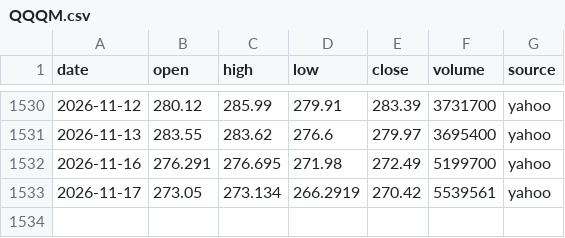
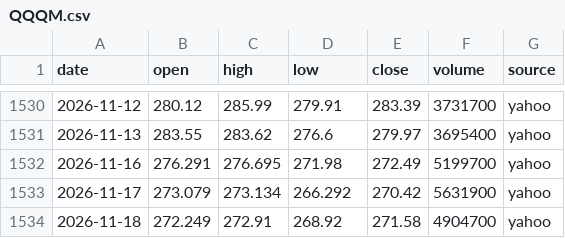
Before and after one commit to ksh-develop/etf-price-feed, a CSV file: data/daily/QQQM.csv, drawn as a sheet; only a part is shown, gaps mark what is left out.

```diff
--- a/data/daily/QQQM.csv
+++ b/data/daily/QQQM.csv
@@ -1532,2 +1532,3 @@ date,open,high,low,close,volume,source
 2026-11-16,276.291,276.695,271.98,272.49,5199700,yahoo
-2026-11-17,273.05,273.134,266.2919,270.42,5539561,yahoo
+2026-11-17,273.079,273.134,266.292,270.42,5631900,yahoo
+2026-11-18,272.249,272.91,268.92,271.58,4904700,yahoo
```
Also changed, not shown: data/daily/QQQ.csv, data/daily/SPXL.csv, 9 other files.
